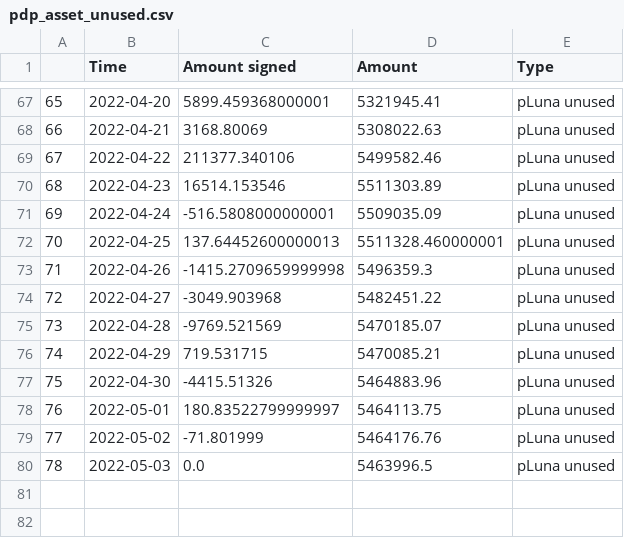
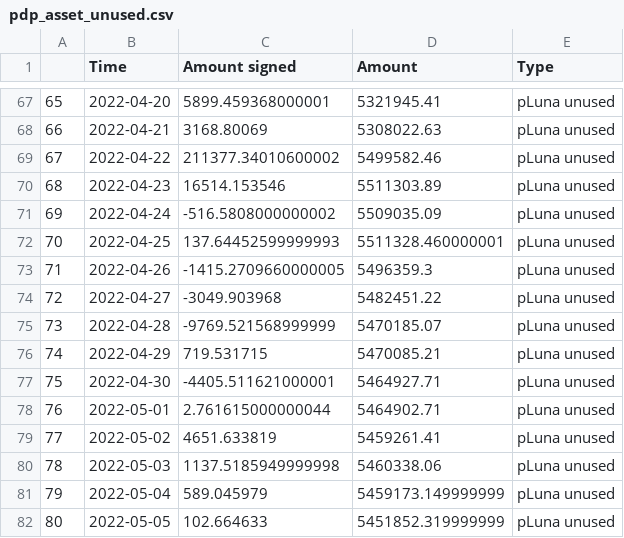
Before and after one commit to IncioMan/prism_analytics, a CSV file: data/processed/pdp_asset_unused.csv, drawn as a sheet; only a part is shown, gaps mark what is left out.

```diff
--- a/data/processed/pdp_asset_unused.csv
+++ b/data/processed/pdp_asset_unused.csv
@@ -68,13 +68,15 @@
 66,2022-04-21,3168.80069,5308022.63,pLuna unused
-67,2022-04-22,211377.340106,5499582.46,pLuna unused
+67,2022-04-22,211377.34010600002,5499582.46,pLuna unused
 68,2022-04-23,16514.153546,5511303.89,pLuna unused
-69,2022-04-24,-516.5808000000001,5509035.09,pLuna unused
-70,2022-04-25,137.64452600000013,5511328.460000001,pLuna unused
-71,2022-04-26,-1415.2709659999998,5496359.3,pLuna unused
+69,2022-04-24,-516.5808000000002,5509035.09,pLuna unused
+70,2022-04-25,137.64452599999993,5511328.460000001,pLuna unused
+71,2022-04-26,-1415.2709660000005,5496359.3,pLuna unused
 72,2022-04-27,-3049.903968,5482451.22,pLuna unused
-73,2022-04-28,-9769.521569,5470185.07,pLuna unused
+73,2022-04-28,-9769.521568999999,5470185.07,pLuna unused
 74,2022-04-29,719.531715,5470085.21,pLuna unused
-75,2022-04-30,-4415.51326,5464883.96,pLuna unused
-76,2022-05-01,180.83522799999997,5464113.75,pLuna unused
-77,2022-05-02,-71.801999,5464176.76,pLuna unused
-78,2022-05-03,0.0,5463996.5,pLuna unused
+75,2022-04-30,-4405.511621000001,5464927.71,pLuna unused
+76,2022-05-01,2.761615000000044,5464902.71,pLuna unused
+77,2022-05-02,4651.633819,5459261.41,pLuna unused
+78,2022-05-03,1137.5185949999998,5460338.06,pLuna unused
+79,2022-05-04,589.045979,5459173.149999999,pLuna unused
+80,2022-05-05,102.664633,5451852.319999999,pLuna unused
```
Also changed, not shown: data/processed/amps_activity.csv, data/processed/pdp_asset_used.csv, 8 other files.
